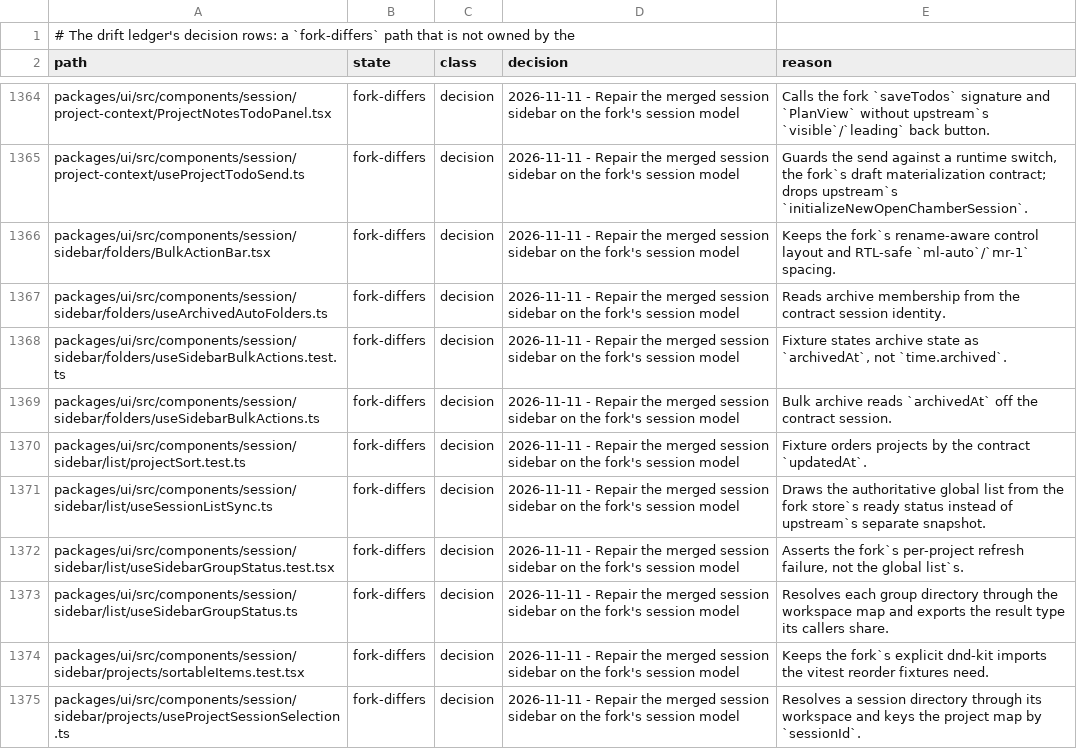
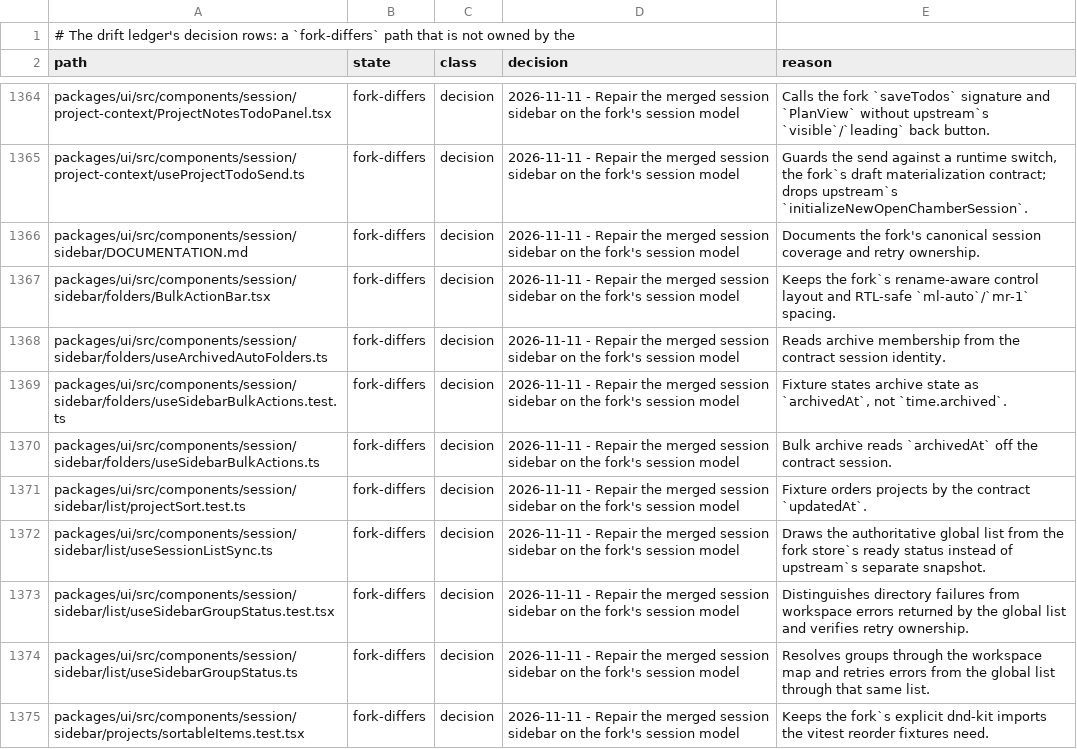
Before and after one commit to Shizuku-Yume/ohpichamber-dev, a TSV file: .workflow/upstream-deltas.tsv, drawn as a sheet; only a part is shown, gaps mark what is left out; the shorter side is filled out with more unchanged rows.

Commit message:
docs: record the canonical sidebar retry delta

```diff
--- a/.workflow/upstream-deltas.tsv
+++ b/.workflow/upstream-deltas.tsv
@@ -1365,2 +1365,3 @@ packages/ui/src/components/session/project-context/ProjectNotesTodoPanel.tsx	for
 packages/ui/src/components/session/project-context/useProjectTodoSend.ts	fork-differs	decision	2026-11-11 - Repair the merged session sidebar on the fork's session model	Guards the send against a runtime switch, the fork`s draft materialization contract; drops upstream`s `initializeNewOpenChamberSession`.
+packages/ui/src/components/session/sidebar/DOCUMENTATION.md	fork-differs	decision	2026-11-11 - Repair the merged session sidebar on the fork's session model	Documents the fork's canonical session coverage and retry ownership.
 packages/ui/src/components/session/sidebar/folders/BulkActionBar.tsx	fork-differs	decision	2026-11-11 - Repair the merged session sidebar on the fork's session model	Keeps the fork`s rename-aware control layout and RTL-safe `ml-auto`/`mr-1` spacing.
@@ -1371,4 +1372,4 @@ packages/ui/src/components/session/sidebar/list/projectSort.test.ts	fork-differs
 packages/ui/src/components/session/sidebar/list/useSessionListSync.ts	fork-differs	decision	2026-11-11 - Repair the merged session sidebar on the fork's session model	Draws the authoritative global list from the fork store`s ready status instead of upstream`s separate snapshot.
-packages/ui/src/components/session/sidebar/list/useSidebarGroupStatus.test.tsx	fork-differs	decision	2026-11-11 - Repair the merged session sidebar on the fork's session model	Asserts the fork`s per-project refresh failure, not the global list`s.
-packages/ui/src/components/session/sidebar/list/useSidebarGroupStatus.ts	fork-differs	decision	2026-11-11 - Repair the merged session sidebar on the fork's session model	Resolves each group directory through the workspace map and exports the result type its callers share.
+packages/ui/src/components/session/sidebar/list/useSidebarGroupStatus.test.tsx	fork-differs	decision	2026-11-11 - Repair the merged session sidebar on the fork's session model	Distinguishes directory failures from workspace errors returned by the global list and verifies retry ownership.
+packages/ui/src/components/session/sidebar/list/useSidebarGroupStatus.ts	fork-differs	decision	2026-11-11 - Repair the merged session sidebar on the fork's session model	Resolves groups through the workspace map and retries errors from the global list through that same list.
 packages/ui/src/components/session/sidebar/projects/sortableItems.test.tsx	fork-differs	decision	2026-11-11 - Repair the merged session sidebar on the fork's session model	Keeps the fork`s explicit dnd-kit imports the vitest reorder fixtures need.
```
